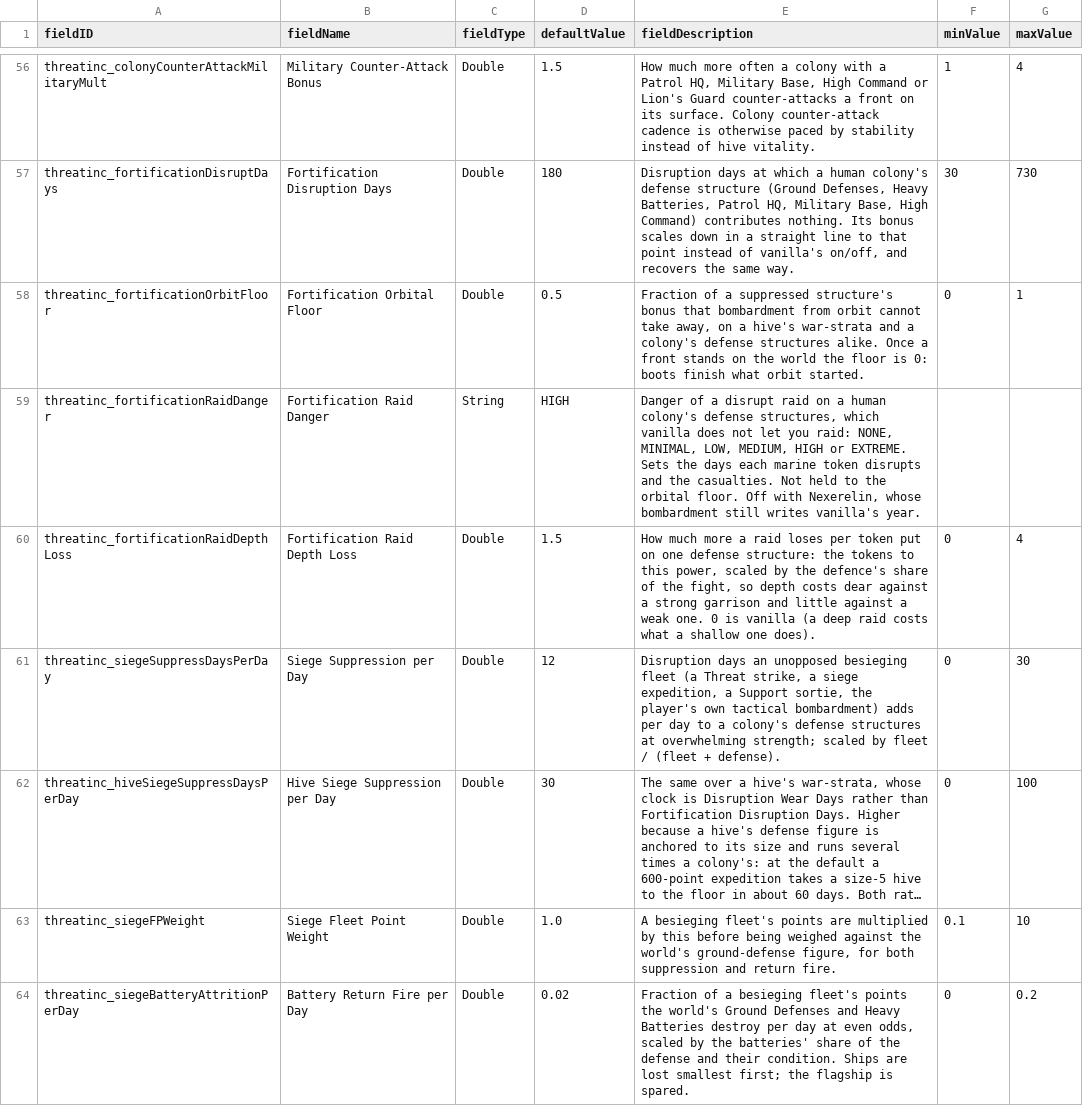
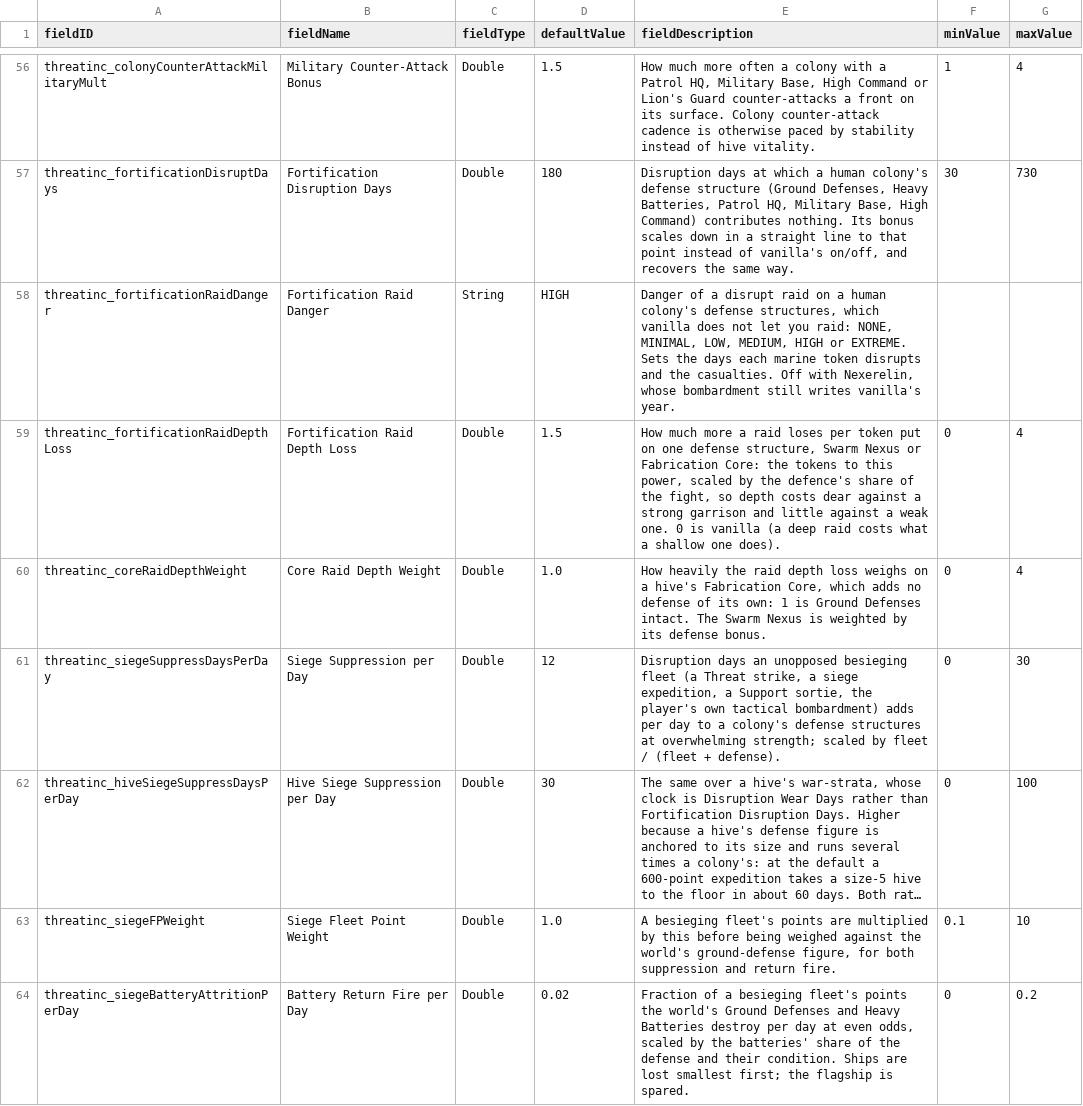
Before and after one commit to pogoman/ThreatIncursion, a CSV file: data/config/LunaSettings.csv, drawn as a sheet; only a part is shown, gaps mark what is left out; long unchanged cells end in …; the diff covers the shown part only.

```diff
--- a/data/config/LunaSettings.csv
+++ b/data/config/LunaSettings.csv
@@ -57,5 +57,5 @@ threatinc_colonyCounterAttackMilitaryMult,Military Counter-Attack Bonus,Double,1
 threatinc_fortificationDisruptDays,Fortification Disruption Days,Double,180,"Disruption days at which a human colony's defense structure (Ground Defenses, Heavy Batteries, Patrol HQ, Military Base, High Command) contributes nothing. Its bonus scales down in a straight line to that point instead of vanilla's on/off, and recovers the same way.",30,730
-threatinc_fortificationOrbitFloor,Fortification Orbital Floor,Double,0.5,"Fraction of a suppressed structure's bonus that bombardment from orbit cannot take away, on a hive's war-strata and a colony's defense structures alike. Once a front stands on the world the floor is 0: boots finish what orbit started.",0,1
-threatinc_fortificationRaidDanger,Fortification Raid Danger,String,HIGH,"Danger of a disrupt raid on a human colony's defense structures, which vanilla does not let you raid: NONE, MINIMAL, LOW, MEDIUM, HIGH or EXTREME. Sets the days each marine token disrupts and the casualties. Not held to the orbital floor. Off with Nexerelin, whose bombardment still writes vanilla's year.",,
-threatinc_fortificationRaidDepthLoss,Fortification Raid Depth Loss,Double,1.5,"How much more a raid loses per token put on one defense structure: the tokens to this power, scaled by the defence's share of the fight, so depth costs dear against a strong garrison and little against a weak one. 0 is vanilla (a deep raid costs what a shallow one does).",0,4
+threatinc_fortificationRaidDanger,Fortification Raid Danger,String,HIGH,"Danger of a disrupt raid on a human colony's defense structures, which vanilla does not let you raid: NONE, MINIMAL, LOW, MEDIUM, HIGH or EXTREME. Sets the days each marine token disrupts and the casualties. Off with Nexerelin, whose bombardment still writes vanilla's year.",,
+threatinc_fortificationRaidDepthLoss,Fortification Raid Depth Loss,Double,1.5,"How much more a raid loses per token put on one defense structure, Swarm Nexus or Fabrication Core: the tokens to this power, scaled by the defence's share of the fight, so depth costs dear against a strong garrison and little against a weak one. 0 is vanilla (a deep raid costs what a shallow one does).",0,4
+threatinc_coreRaidDepthWeight,Core Raid Depth Weight,Double,1.0,"How heavily the raid depth loss weighs on a hive's Fabrication Core, which adds no defense of its own: 1 is Ground Defenses intact. The Swarm Nexus is weighted by its defense bonus.",0,4
 threatinc_siegeSuppressDaysPerDay,Siege Suppression per Day,Double,12,"Disruption days an unopposed besieging fleet (a Threat strike, a siege expedition, a Support sortie, the player's own tactical bombardment) adds per day to a colony's defense structures at overwhelming strength; scaled by fleet / (fleet + defense).",0,30
```
Also changed, not shown: 3 added rows, 1 removed row and 11 edited cells elsewhere in this file, data/campaign/market_conditions.csv, 51 other files.
